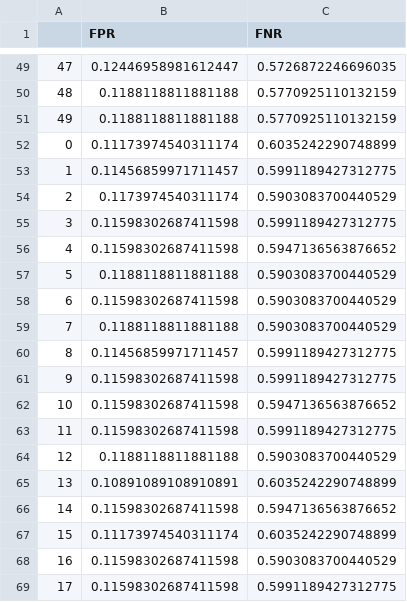
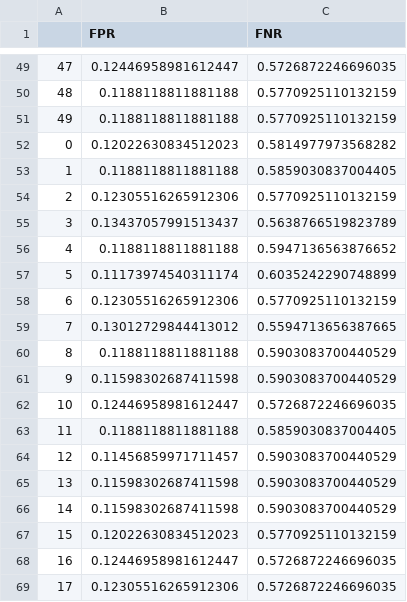
Before and after one commit to AndreiAf02/Transfer_Learning_Extension, a CSV file: Credit_Sy_ROS_Fine_Tuning_Extended.csv, drawn as a sheet; only a part is shown, gaps mark what is left out; the diff covers the shown part only.

```diff
--- a/Credit_Sy_ROS_Fine_Tuning_Extended.csv
+++ b/Credit_Sy_ROS_Fine_Tuning_Extended.csv
@@ -51,19 +51,19 @@
 49,0.1188118811881188,0.5770925110132159
-0,0.11173974540311174,0.6035242290748899
-1,0.11456859971711457,0.5991189427312775
-2,0.1173974540311174,0.5903083700440529
-3,0.11598302687411598,0.5991189427312775
-4,0.11598302687411598,0.5947136563876652
-5,0.1188118811881188,0.5903083700440529
-6,0.11598302687411598,0.5903083700440529
-7,0.1188118811881188,0.5903083700440529
-8,0.11456859971711457,0.5991189427312775
-9,0.11598302687411598,0.5991189427312775
-10,0.11598302687411598,0.5947136563876652
-11,0.11598302687411598,0.5991189427312775
-12,0.1188118811881188,0.5903083700440529
-13,0.10891089108910891,0.6035242290748899
-14,0.11598302687411598,0.5947136563876652
-15,0.11173974540311174,0.6035242290748899
-16,0.11598302687411598,0.5903083700440529
-17,0.11598302687411598,0.5991189427312775
+0,0.12022630834512023,0.5814977973568282
+1,0.1188118811881188,0.5859030837004405
+2,0.12305516265912306,0.5770925110132159
+3,0.13437057991513437,0.5638766519823789
+4,0.1188118811881188,0.5947136563876652
+5,0.11173974540311174,0.6035242290748899
+6,0.12305516265912306,0.5770925110132159
+7,0.13012729844413012,0.5594713656387665
+8,0.1188118811881188,0.5903083700440529
+9,0.11598302687411598,0.5903083700440529
+10,0.12446958981612447,0.5726872246696035
+11,0.1188118811881188,0.5859030837004405
+12,0.11456859971711457,0.5903083700440529
+13,0.11598302687411598,0.5903083700440529
+14,0.11598302687411598,0.5903083700440529
+15,0.12022630834512023,0.5770925110132159
+16,0.12446958981612447,0.5726872246696035
+17,0.12305516265912306,0.5726872246696035
```
Also changed, not shown: 60 edited cells elsewhere in this file, Credit_SRS_ROS_Fine_Tuning_Extended.csv.
